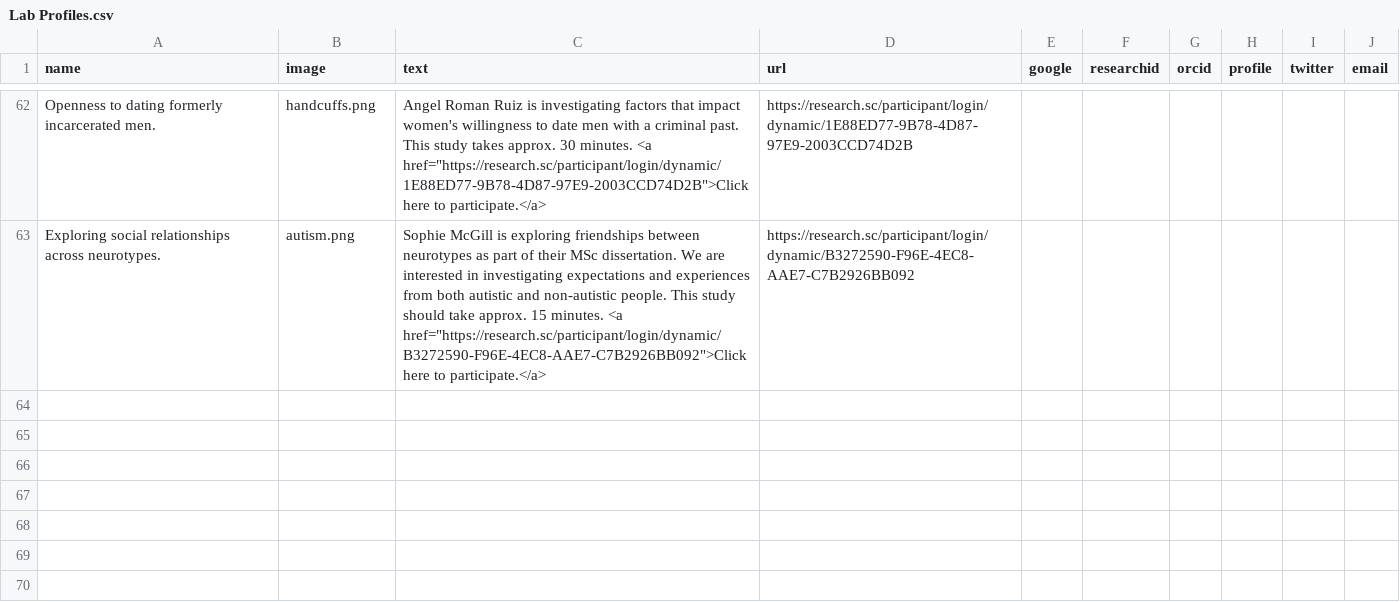
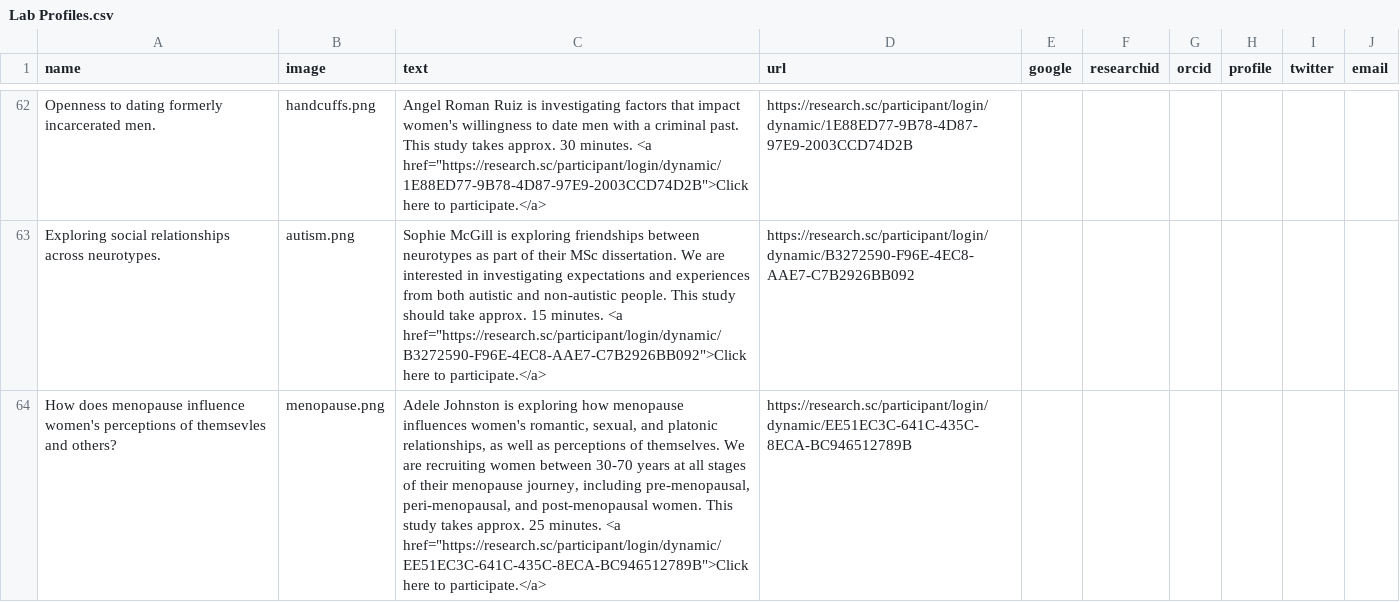
Before and after one commit to antlee53/antlee53.github.io, a CSV file: files/Lab Profiles.csv, drawn as a sheet; only a part is shown, gaps mark what is left out; the diff names each change by its address in the sheet, - before the commit and + after, or states it on an @@ line.

```diff
--- a/files/Lab Profiles.csv
+++ b/files/Lab Profiles.csv
+row 64: How does menopause influence women's perceptions of themsevles and others? | menopause.png | Adele Johnston is exploring how menopause influences women's romantic, sexual, and platonic relationships, as well as perceptions of themselves. We are recruiting women between 30-70 years at all stages of their menopause journey, including pre-menopausal, peri-menopausal, and post-menopausal women. This study takes approx. 25 minutes. <a href="https://research.sc/participant/login/dynamic/EE51EC3C-641C-435C-8ECA-BC946512789B">Click here to participate.</a> | https://research.sc/participant/login/dynamic/EE51EC3C-641C-435C-8ECA-BC946512789B
```
Also changed, not shown: 2 other files.
